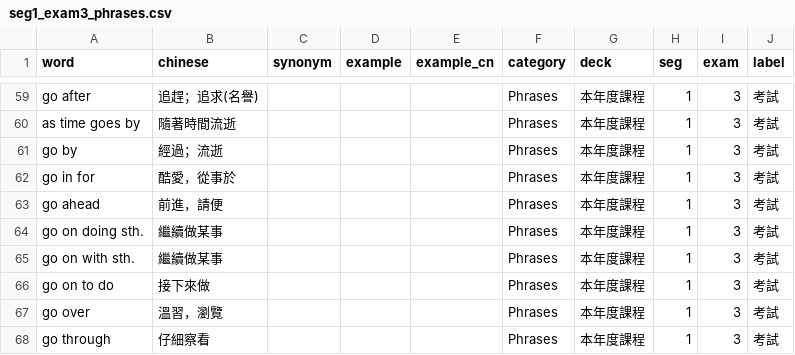
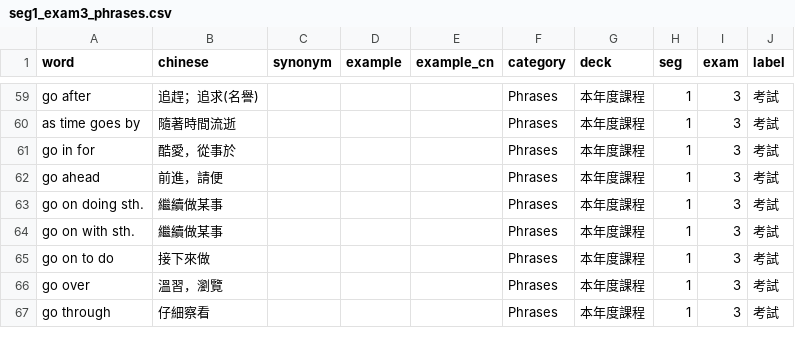
Before and after one commit to Hunggy/vocab-test, a CSV file: source/seg1_exam3_phrases.csv, drawn as a sheet; only a part is shown, gaps mark what is left out.

Commit message:
fix: 移除考試 Phrases 的 go by 條目

```diff
--- a/source/seg1_exam3_phrases.csv
+++ b/source/seg1_exam3_phrases.csv
@@ -60,3 +60,2 @@ go after,追趕；追求(名譽),,,,Phrases,本年度課程,1,3,考試
 as time goes by,隨著時間流逝,,,,Phrases,本年度課程,1,3,考試
-go by,經過；流逝,,,,Phrases,本年度課程,1,3,考試
 go in for,酷愛，從事於,,,,Phrases,本年度課程,1,3,考試
```
Also changed, not shown: 1 other file.
